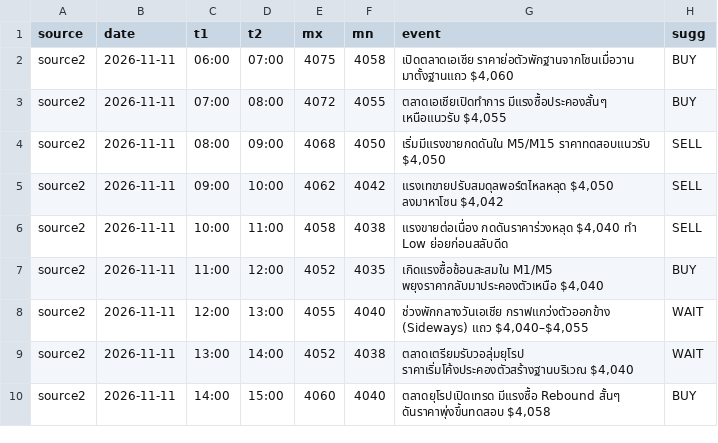
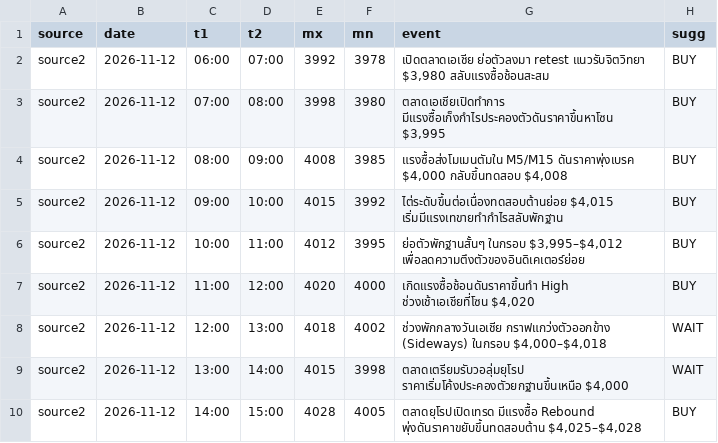
Before and after one commit to seksanta/chart, a CSV file: source2.csv, drawn as a sheet; only a part is shown; the diff covers the shown part only.

```diff
--- a/source2.csv
+++ b/source2.csv
@@ -1,10 +1,10 @@
 source,date,t1,t2,mx,mn,event,sugg
-source2,2026-11-11,06:00,07:00,4075,4058,"เปิดตลาดเอเชีย ราคาย่อตัวพักฐานจากโซนเมื่อวาน มาตั้งฐานแถว $4,060",BUY
-source2,2026-11-11,07:00,08:00,4072,4055,"ตลาดเอเชียเปิดทำการ มีแรงซื้อประคองสั้นๆ เหนือแนวรับ $4,055",BUY
-source2,2026-11-11,08:00,09:00,4068,4050,"เริ่มมีแรงขายกดดันใน M5/M15 ราคาทดสอบแนวรับ $4,050",SELL
-source2,2026-11-11,09:00,10:00,4062,4042,"แรงเทขายปรับสมดุลพอร์ตไหลหลุด $4,050 ลงมาหาโซน $4,042",SELL
-source2,2026-11-11,10:00,11:00,4058,4038,"แรงขายต่อเนื่อง กดดันราคาร่วงหลุด $4,040 ทำ Low ย่อยก่อนสลับดีด",SELL
-source2,2026-11-11,11:00,12:00,4052,4035,"เกิดแรงซื้อช้อนสะสมใน M1/M5 พยุงราคากลับมาประคองตัวเหนือ $4,040",BUY
-source2,2026-11-11,12:00,13:00,4055,4040,"ช่วงพักกลางวันเอเชีย กราฟแกว่งตัวออกข้าง (Sideways) แถว $4,040–$4,055",WAIT
-source2,2026-11-11,13:00,14:00,4052,4038,"ตลาดเตรียมรับวอลุ่มยุโรป ราคาเริ่มโค้งประคองตัวสร้างฐานบริเวณ $4,040",WAIT
-source2,2026-11-11,14:00,15:00,4060,4040,"ตลาดยุโรปเปิดเทรด มีแรงซื้อ Rebound สั้นๆ ดันราคาพุ่งขึ้นทดสอบ $4,058",BUY
+source2,2026-11-12,06:00,07:00,3992,3978,"เปิดตลาดเอเชีย ย่อตัวลงมา retest แนวรับจิตวิทยา $3,980 สลับแรงซื้อช้อนสะสม",BUY
+source2,2026-11-12,07:00,08:00,3998,3980,"ตลาดเอเชียเปิดทำการ มีแรงซื้อเก็งกำไรประคองตัวดันราคาขึ้นหาโซน $3,995",BUY
+source2,2026-11-12,08:00,09:00,4008,3985,"แรงซื้อส่งโมเมนตัมใน M5/M15 ดันราคาพุ่งเบรค $4,000 กลับขึ้นทดสอบ $4,008",BUY
+source2,2026-11-12,09:00,10:00,4015,3992,"ไต่ระดับขึ้นต่อเนื่องทดสอบต้านย่อย $4,015 เริ่มมีแรงเทขายทำกำไรสลับพักฐาน",BUY
+source2,2026-11-12,10:00,11:00,4012,3995,"ย่อตัวพักฐานสั้นๆ ในกรอบ $3,995–$4,012 เพื่อลดความตึงตัวของอินดิเคเตอร์ย่อย",BUY
+source2,2026-11-12,11:00,12:00,4020,4000,"เกิดแรงซื้อช้อนดันราคาขึ้นทำ High ช่วงเช้าเอเชียที่โซน $4,020",BUY
+source2,2026-11-12,12:00,13:00,4018,4002,"ช่วงพักกลางวันเอเชีย กราฟแกว่งตัวออกข้าง (Sideways) ในกรอบ $4,000–$4,018",WAIT
+source2,2026-11-12,13:00,14:00,4015,3998,"ตลาดเตรียมรับวอลุ่มยุโรป ราคาเริ่มโค้งประคองตัวยกฐานขึ้นเหนือ $4,000",WAIT
+source2,2026-11-12,14:00,15:00,4028,4005,"ตลาดยุโรปเปิดเทรด มีแรงซื้อ Rebound พุ่งดันราคาขยับขึ้นทดสอบต้าน $4,025–$4,028",BUY
```
Also changed, not shown: 57 edited cells elsewhere in this file, source1.csv, source3.csv, 3 other files.
